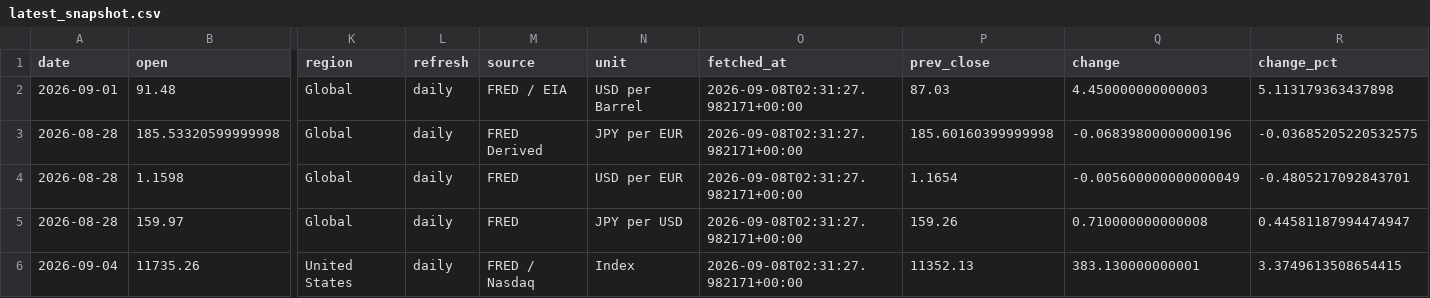
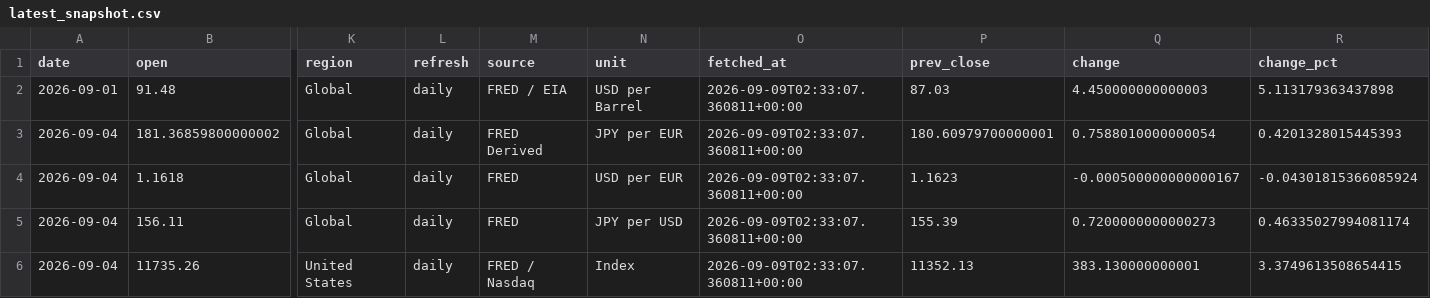
Before and after one commit to tomoki1982/Trend-Analysis, a CSV file: data/latest_snapshot.csv, drawn as a sheet; only a part is shown, gaps mark what is left out; removed rows and columns are numbered as before the commit, all else as after; rows hold the shown columns only; the diff names each change by its address in the sheet, - before the commit and + after, or states it on an @@ line.

```diff
--- a/data/latest_snapshot.csv
+++ b/data/latest_snapshot.csv
-O2 (fetched_at): 2026-09-08T02:31:27.982171+00:00
+O2 (fetched_at): 2026-09-09T02:33:07.360811+00:00
-row 3: 2026-08-28 | 185.53320599999998 | Global | daily | FRED Derived | JPY per EUR | 2026-09-08T02:31:27.982171+00:00 | 185.60160399999998 | -0.06839800000000196 | -0.03685205220532575
-row 4: 2026-08-28 | 1.1598 | Global | daily | FRED | USD per EUR | 2026-09-08T02:31:27.982171+00:00 | 1.1654 | -0.005600000000000049 | -0.4805217092843701
-row 5: 2026-08-28 | 159.97 | Global | daily | FRED | JPY per USD | 2026-09-08T02:31:27.982171+00:00 | 159.26 | 0.710000000000008 | 0.44581187994474947
+row 3: 2026-09-04 | 181.36859800000002 | Global | daily | FRED Derived | JPY per EUR | 2026-09-09T02:33:07.360811+00:00 | 180.60979700000001 | 0.7588010000000054 | 0.4201328015445393
+row 4: 2026-09-04 | 1.1618 | Global | daily | FRED | USD per EUR | 2026-09-09T02:33:07.360811+00:00 | 1.1623 | -0.000500000000000167 | -0.04301815366085924
+row 5: 2026-09-04 | 156.11 | Global | daily | FRED | JPY per USD | 2026-09-09T02:33:07.360811+00:00 | 155.39 | 0.7200000000000273 | 0.46335027994081174
-O6 (fetched_at): 2026-09-08T02:31:27.982171+00:00
+O6 (fetched_at): 2026-09-09T02:33:07.360811+00:00
```
Also changed, not shown: data/history_daily_2026.csv.
